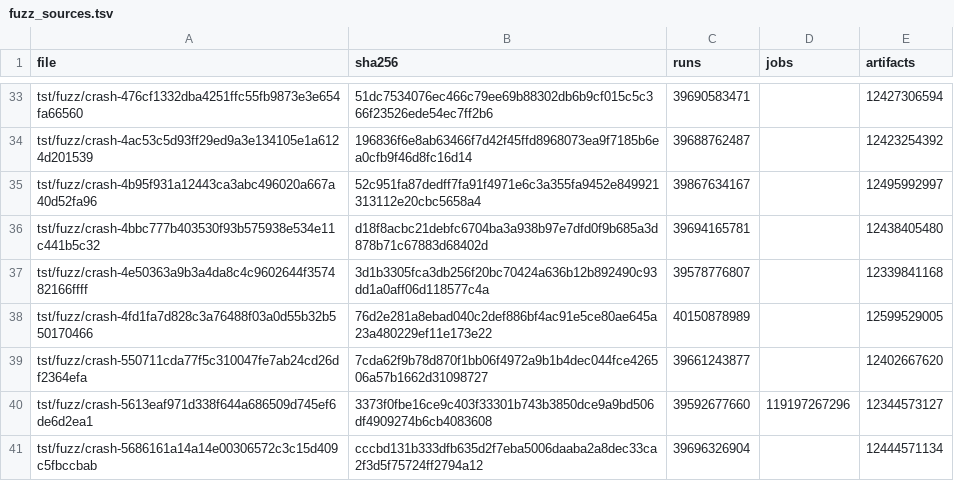
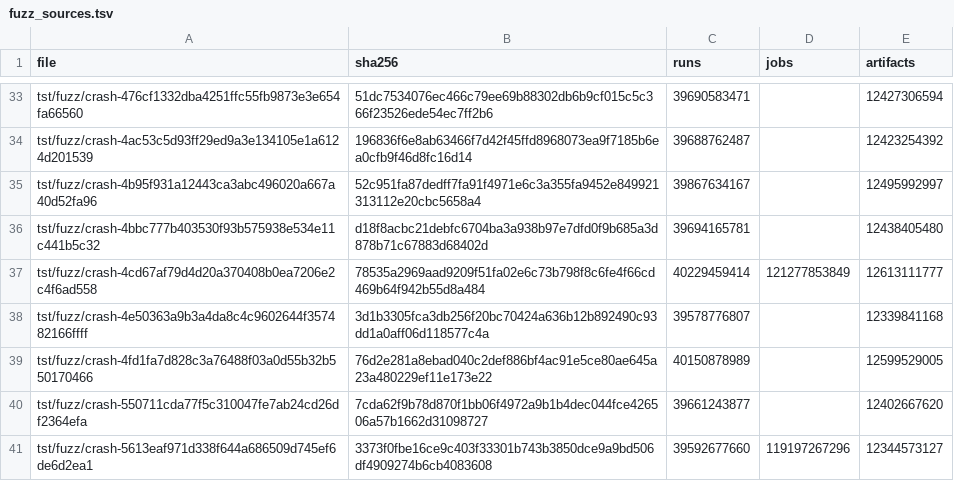
Before and after one commit to impulse-desktop/svg, a TSV file: tst/fuzz_sources.tsv, drawn as a sheet; only a part is shown, gaps mark what is left out; the shorter side is filled out with more unchanged rows.

Commit message:
Preserve processing-instruction crash from fuzzer run 40229459414

```diff
--- a/tst/fuzz_sources.tsv
+++ b/tst/fuzz_sources.tsv
@@ -36,2 +36,3 @@ tst/fuzz/crash-4b95f931a12443ca3abc496020a667a40d52fa96	52c951fa87dedff7fa91f497
 tst/fuzz/crash-4bbc777b403530f93b575938e534e11c441b5c32	d18f8acbc21debfc6704ba3a938b97e7dfd0f9b685a3d878b71c67883d68402d	39694165781		12438405480
+tst/fuzz/crash-4cd67af79d4d20a370408b0ea7206e2c4f6ad558	78535a2969aad9209f51fa02e6c73b798f8c6fe4f66cd469b64f942b55d8a484	40229459414	121277853849	12613111777
 tst/fuzz/crash-4e50363a9b3a4da8c4c9602644f357482166ffff	3d1b3305fca3db256f20bc70424a636b12b892490c93dd1a0aff06d118577c4a	39578776807		12339841168
```
Also changed, not shown: 1 other file.
